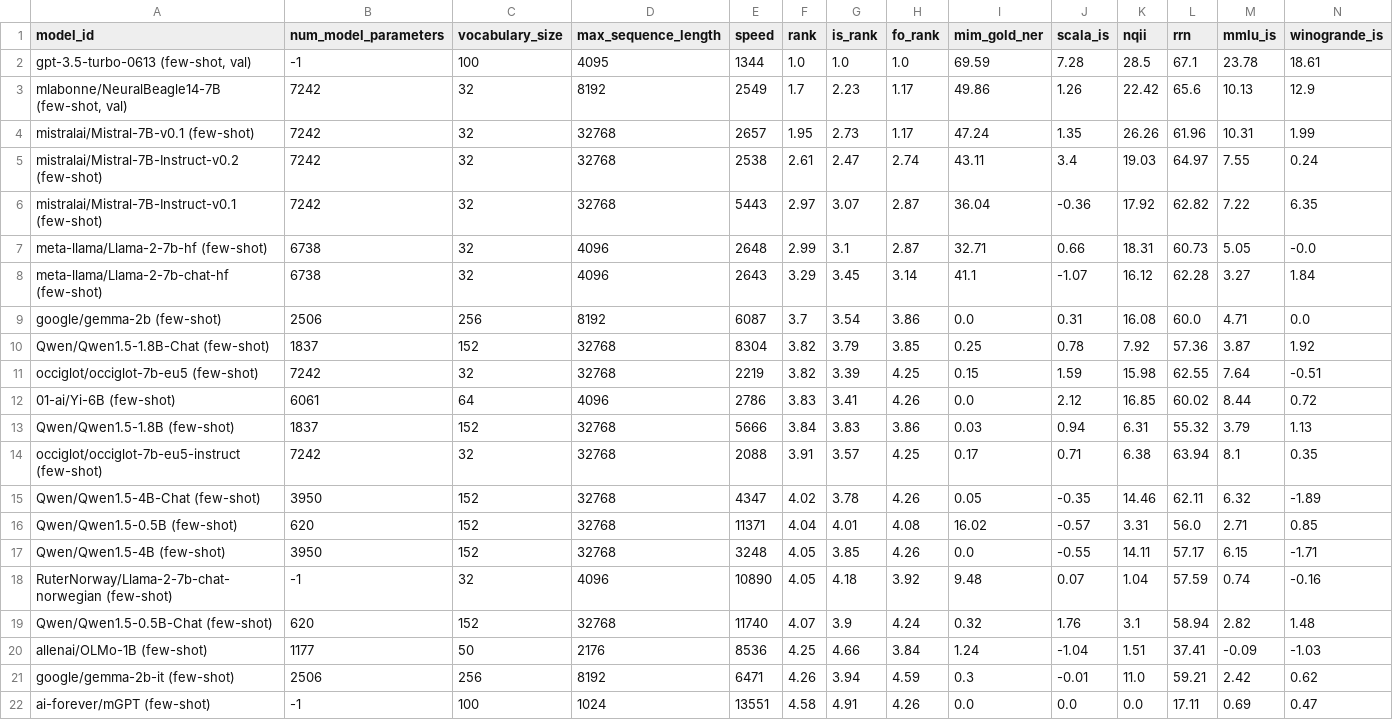
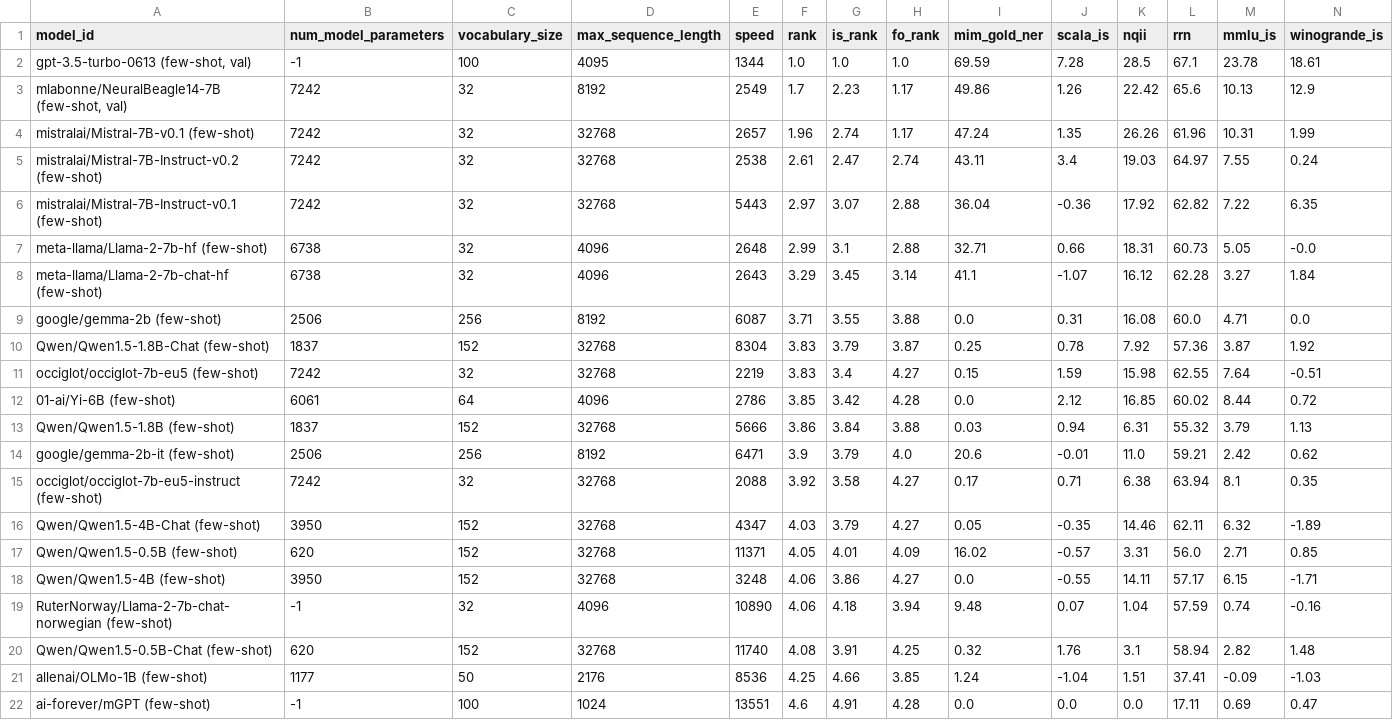
Before and after one commit to ScandEval/scandeval.github.io, a CSV file: insular-scandinavian-nlg-test.csv, drawn as a sheet; only a part is shown; removed rows and columns are numbered as before the commit, all else as after; rows hold the shown columns only; the diff names each change by its address in the sheet, - before the commit and + after, or states it on an @@ line.

```diff
--- a/insular-scandinavian-nlg-test.csv
+++ b/insular-scandinavian-nlg-test.csv
-F4 (rank): 1.95
+F4 (rank): 1.96
-G4 (is_rank): 2.73
+G4 (is_rank): 2.74
-H6:H7 (fo_rank): 2.87
+H6:H7 (fo_rank): 2.88
-F9 (rank): 3.7
+F9 (rank): 3.71
-G9 (is_rank): 3.54
+G9 (is_rank): 3.55
-H9 (fo_rank): 3.86
+H9 (fo_rank): 3.88
-F10:F11 (rank): 3.82
+F10:F11 (rank): 3.83
-H10 (fo_rank): 3.85
+H10 (fo_rank): 3.87
-G11 (is_rank): 3.39
+G11 (is_rank): 3.4
-H11 (fo_rank): 4.25
+H11 (fo_rank): 4.27
-F12 (rank): 3.83
+F12 (rank): 3.85
-G12 (is_rank): 3.41
+G12 (is_rank): 3.42
-H12 (fo_rank): 4.26
+H12 (fo_rank): 4.28
-F13 (rank): 3.84
+F13 (rank): 3.86
-G13 (is_rank): 3.83
+G13 (is_rank): 3.84
-H13 (fo_rank): 3.86
+H13 (fo_rank): 3.88
+row 14: google/gemma-2b-it (few-shot) | 2506 | 256 | 8192 | 6471 | 3.9 | 3.79 | 4.0 | 20.6 | -0.01 | 11.0 | 59.21 | 2.42 | 0.62
-F15 (rank): 3.91
+F15 (rank): 3.92
-G15 (is_rank): 3.57
+G15 (is_rank): 3.58
-H15 (fo_rank): 4.25
+H15 (fo_rank): 4.27
-F16 (rank): 4.02
+F16 (rank): 4.03
-G16 (is_rank): 3.78
+G16 (is_rank): 3.79
-H16 (fo_rank): 4.26
+H16 (fo_rank): 4.27
-F17 (rank): 4.04
+F17 (rank): 4.05
-H17 (fo_rank): 4.08
+H17 (fo_rank): 4.09
-F18:F19 (rank): 4.05
+F18:F19 (rank): 4.06
-G18 (is_rank): 3.85
+G18 (is_rank): 3.86
-H18 (fo_rank): 4.26
+H18 (fo_rank): 4.27
-H19 (fo_rank): 3.92
+H19 (fo_rank): 3.94
-F20 (rank): 4.07
+F20 (rank): 4.08
-G20 (is_rank): 3.9
+G20 (is_rank): 3.91
-H20 (fo_rank): 4.24
+H20 (fo_rank): 4.25
-H21 (fo_rank): 3.84
+H21 (fo_rank): 3.85
-row 21: google/gemma-2b-it (few-shot) | 2506 | 256 | 8192 | 6471 | 4.26 | 3.94 | 4.59 | 0.3 | -0.01 | 11.0 | 59.21 | 2.42 | 0.62
-F22 (rank): 4.58
+F22 (rank): 4.6
-H22 (fo_rank): 4.26
+H22 (fo_rank): 4.28
```
Also changed, not shown: insular-scandinavian-nlu-test.csv, 10 other files.
